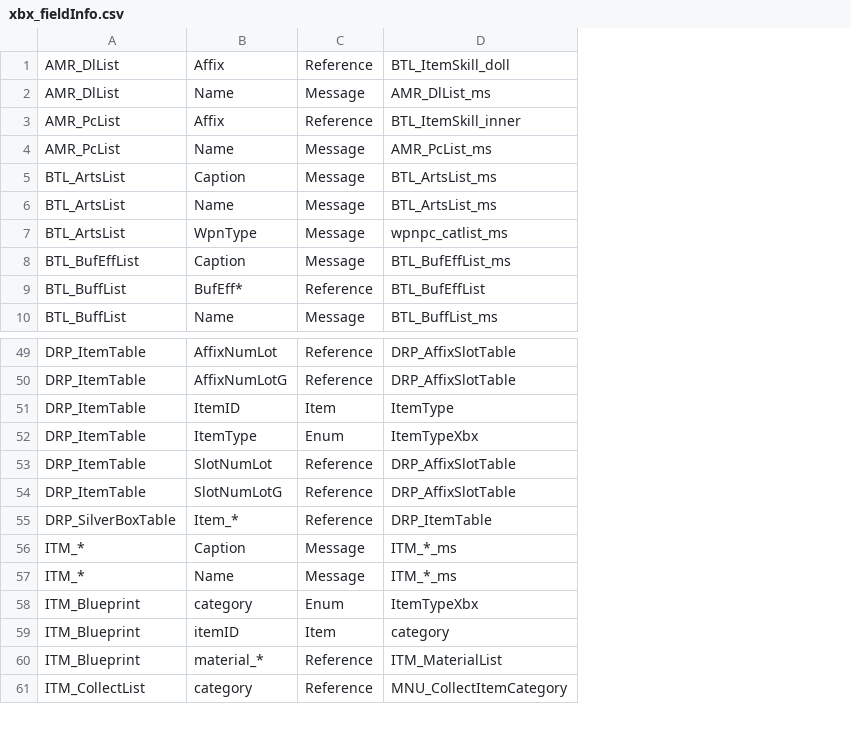
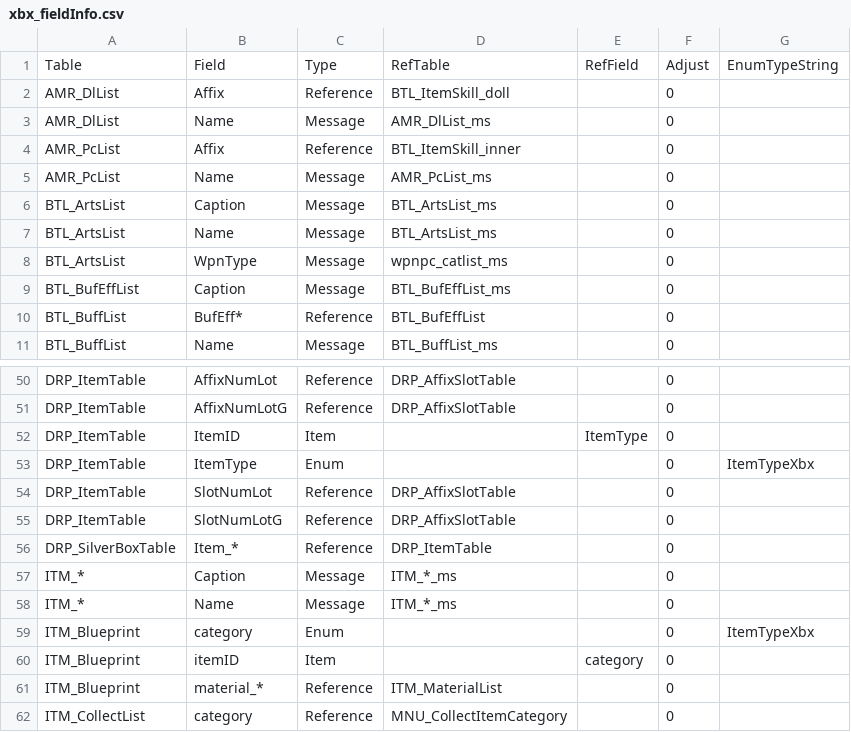
Before and after one commit to Thealexbarney/XbTool, a CSV file: Xb2/Xb2/Data/xbx_fieldInfo.csv, drawn as a sheet; only a part is shown, gaps mark what is left out; addresses are those after the commit; the diff names each change by its address in the sheet, - before the commit and + after, or states it on an @@ line.

```diff
--- a/Xb2/Xb2/Data/xbx_fieldInfo.csv
+++ b/Xb2/Xb2/Data/xbx_fieldInfo.csv
+column E, rows 52-60: ItemType |  |  |  |  |  |  |  | category
+column F, rows 2-11: all 0; rows 50-62: all 0
+column G, rows 53-59: ItemTypeXbx |  |  |  |  |  | ItemTypeXbx
+row 1: Table | Field | Type | RefTable | RefField | Adjust | EnumTypeString
-D52: ItemType
+D52: (empty)
-D53: ItemTypeXbx
+D53: (empty)
-D59: ItemTypeXbx
+D59: (empty)
-D60: category
+D60: (empty)
```
Also changed, not shown: Xb2/Xb2/Data/xb1_fieldInfo.csv, Xb2/Xb2/Data/xb2_fieldInfo.csv, 19 other files.
